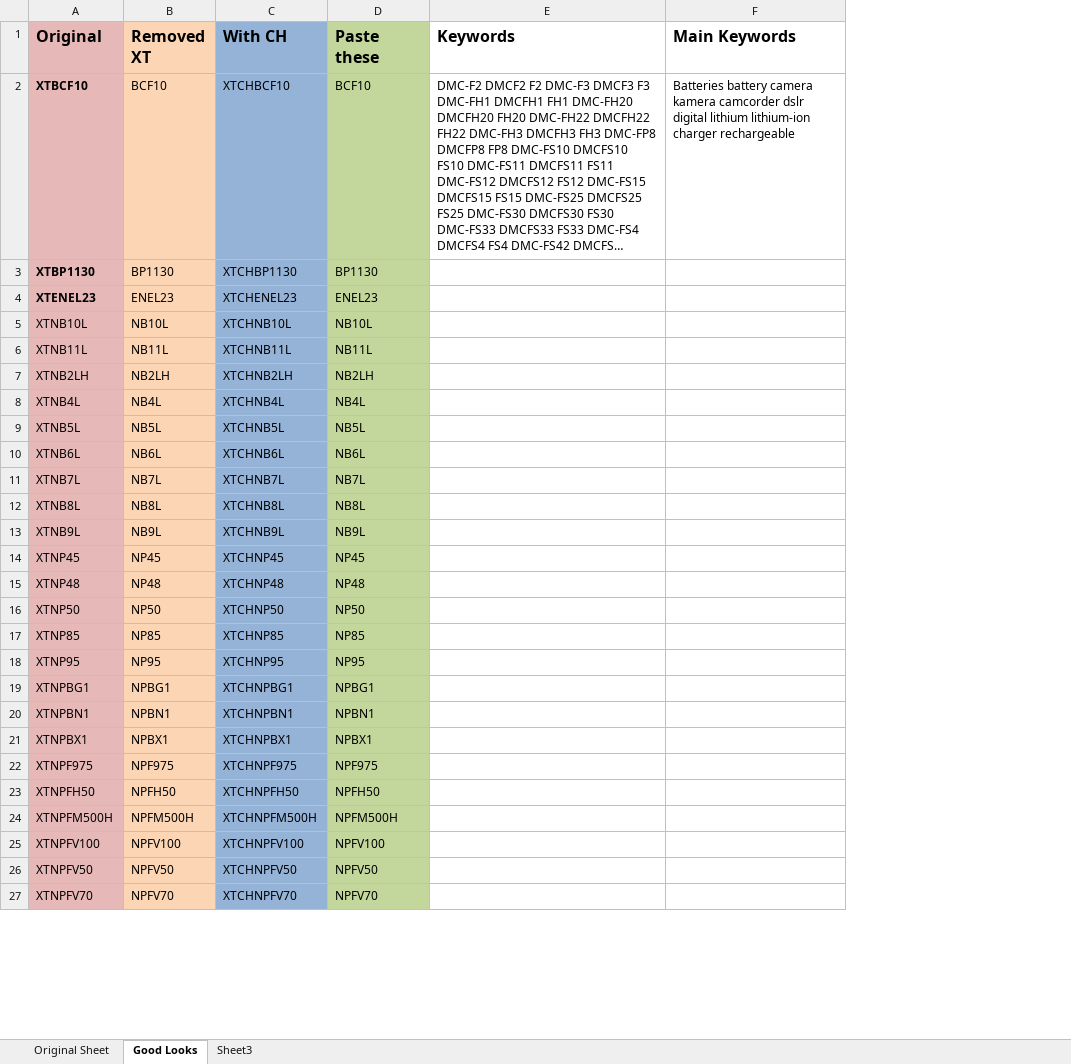
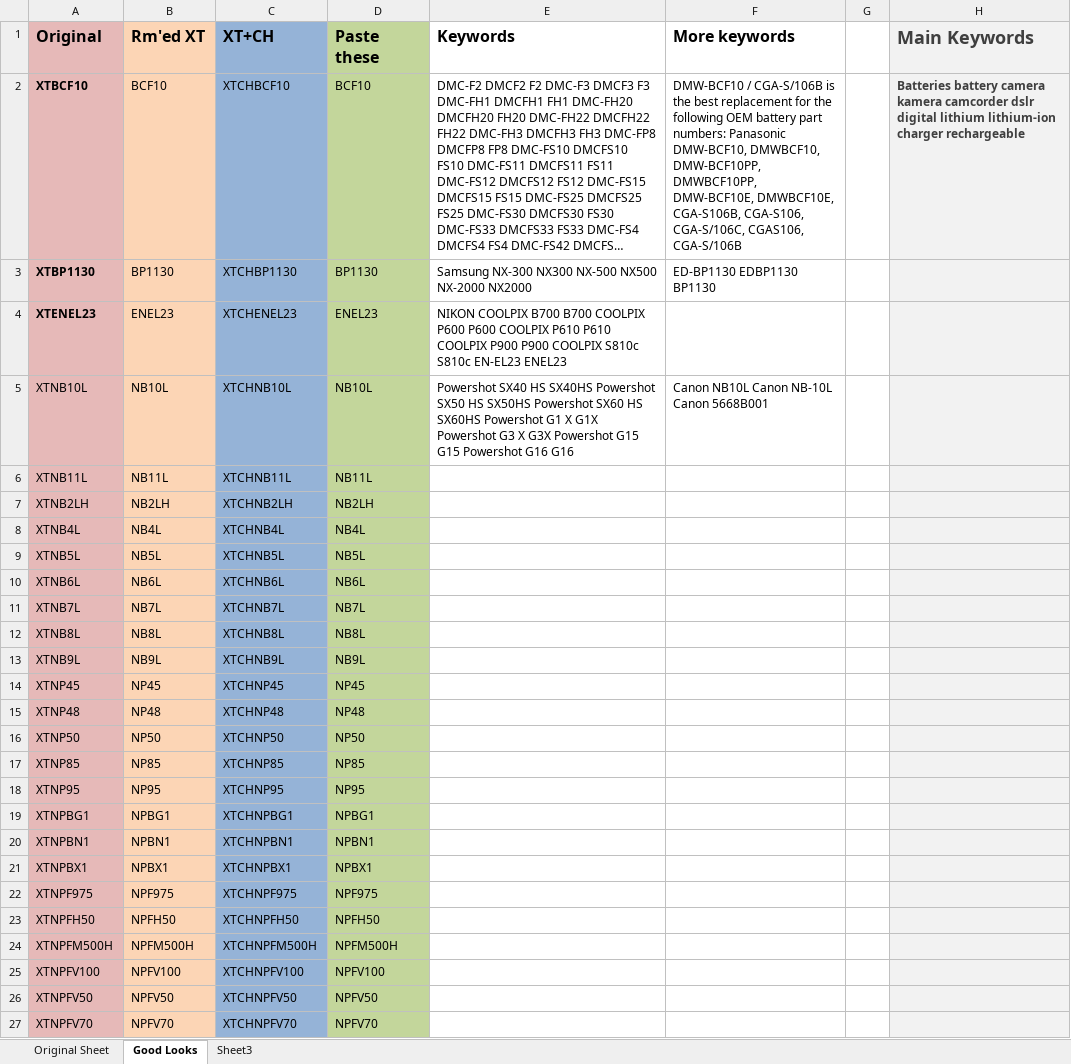
Before and after one commit to briggsoft/MAZ-KW, an Excel workbook: XT-CH.XLSX, sheet Good Looks, drawn as a sheet; only a part is shown; long unchanged cells end in …; values as stored, in another font and other column widths than the file's, no borders; addresses are those after the commit; the diff covers the shown part only; the diff names each change by its address in the sheet, - before the commit and + after, or states it on an @@ line.

Commit message:
modified:   XT-CH.XLSX

```diff
--- a/XT-CH.XLSX (sheet Good Looks)
+++ b/XT-CH.XLSX (sheet Good Looks)
+column F (More keywords), rows 2-5: DMW-BCF10 / CGA-S/106B is the best replacement for the following OEM battery part numbers: Panasonic DMW-BCF10, DMWBCF10, DMW-BCF10PP, DMWBCF10PP, DMW-BCF10E, DMWBCF10E, CGA-S106B, CGA-S106, CGA-S/106C, CGAS106, CGA-S/106B | ED-BP1130 EDBP1130 BP1130 |  | Canon NB10L Canon NB-10L Canon 5668B001
+column G, empty
-B1: Removed XT
+B1: Rm'ed XT
-C1: With CH
+C1: XT+CH
-H1:H27 fill: none
+H1:H27 fill: #F2F2F2
-H1:H2 text colour: black
+H1:H2 text colour: #3F3F3F
@@ H1 text size: larger @@
-H2 bold: off
+H2 bold: on
-E3 (Keywords): (empty)
+E3 (Keywords): Samsung NX-300 NX300 NX-500 NX500 NX-2000 NX2000
-E4 (Keywords): (empty)
+E4 (Keywords): NIKON COOLPIX B700 B700 COOLPIX P600 P600 COOLPIX P610 P610 COOLPIX P900 P900 COOLPIX S810c S810c EN-EL23 ENEL23
-E5 (Keywords): (empty)
+E5 (Keywords): Powershot SX40 HS SX40HS Powershot SX50 HS SX50HS Powershot SX60 HS SX60HS Powershot G1 X G1X Powershot G3 X G3X Powershot G15 G15 Powershot G16 G16
```
Also changed, not shown: cell formats elsewhere in this sheet.
